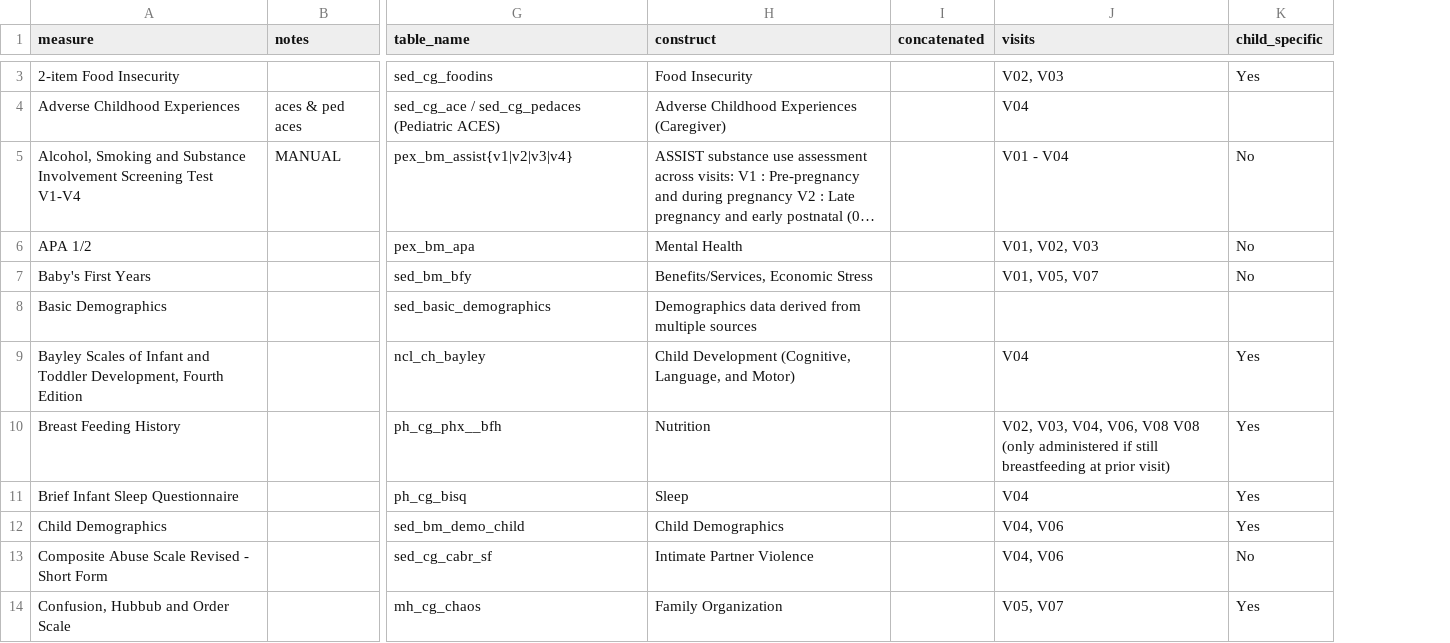
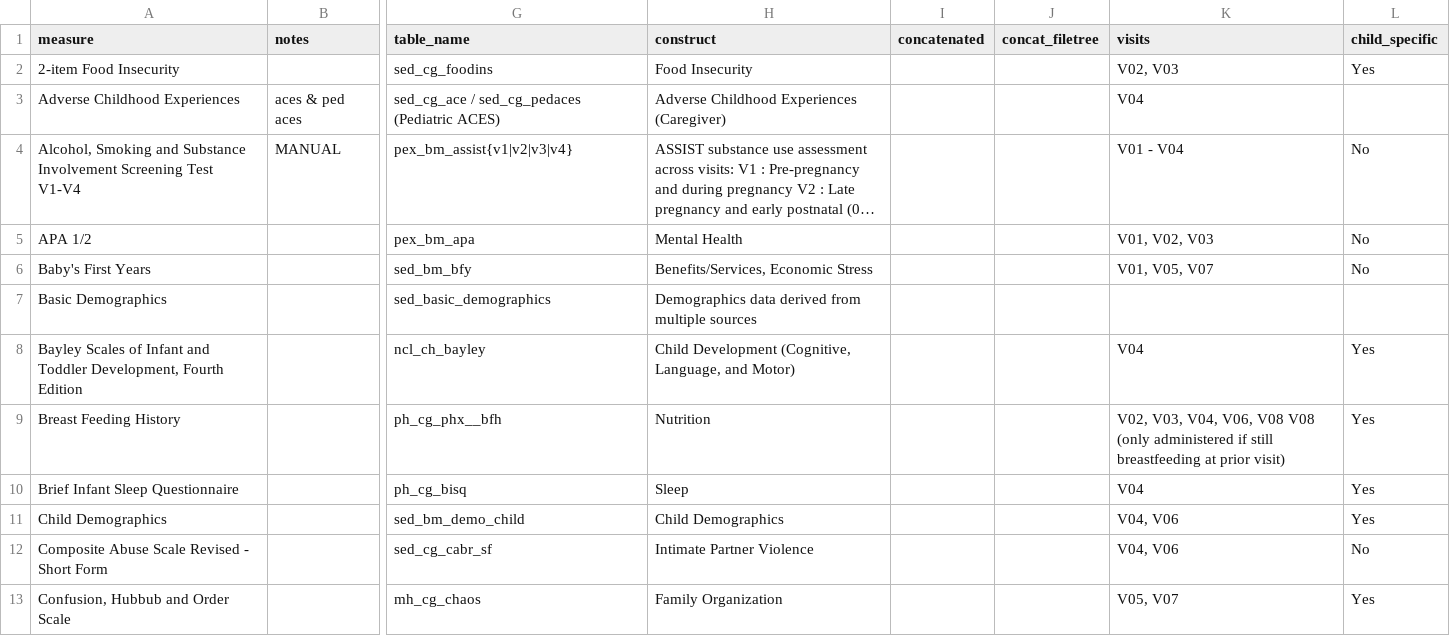
Before and after one commit to nbdc-datahub/hbcd-docs, a CSV file: tools/make-yml/instruments.csv, drawn as a sheet; only a part is shown, gaps mark what is left out; long unchanged cells end in …; addresses are those after the commit; the diff covers the shown part only; the diff names each change by its address in the sheet, - before the commit and + after, or states it on an @@ line.

```diff
--- a/tools/make-yml/instruments.csv
+++ b/tools/make-yml/instruments.csv
+column J (concat_filetree), empty
```
Also changed, not shown: 1 added row, 1 removed row and 8 edited cells elsewhere in this file, 5 other files.
